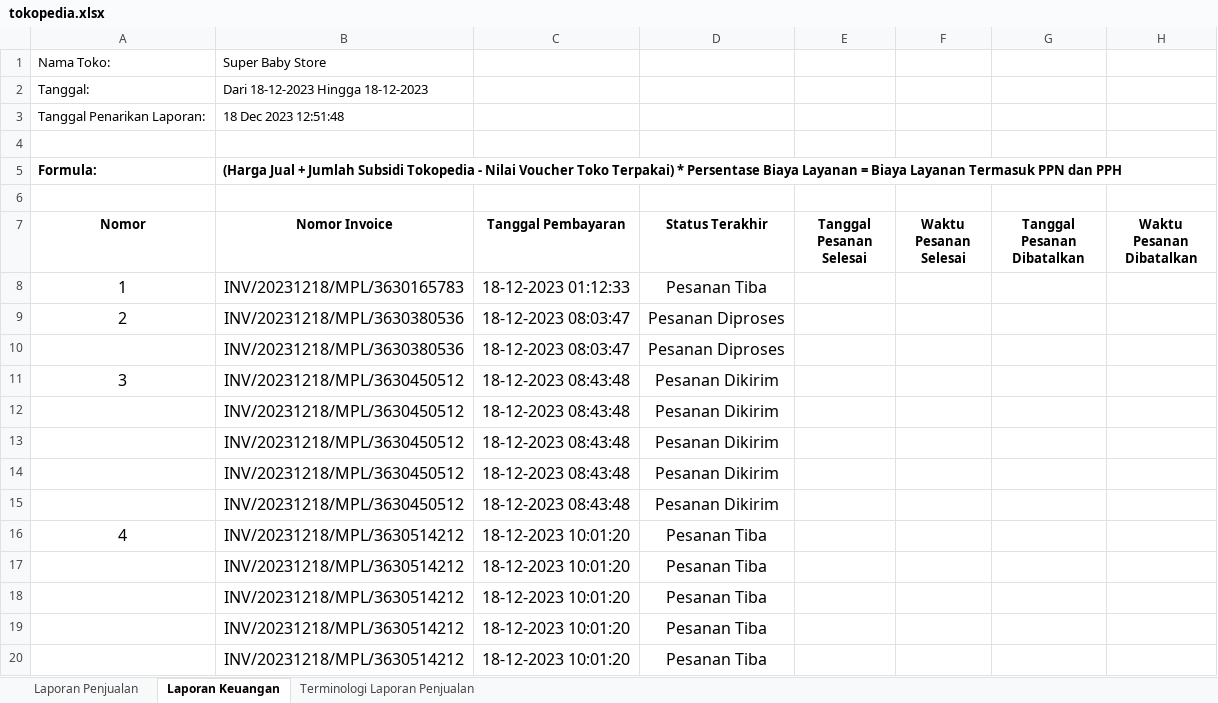
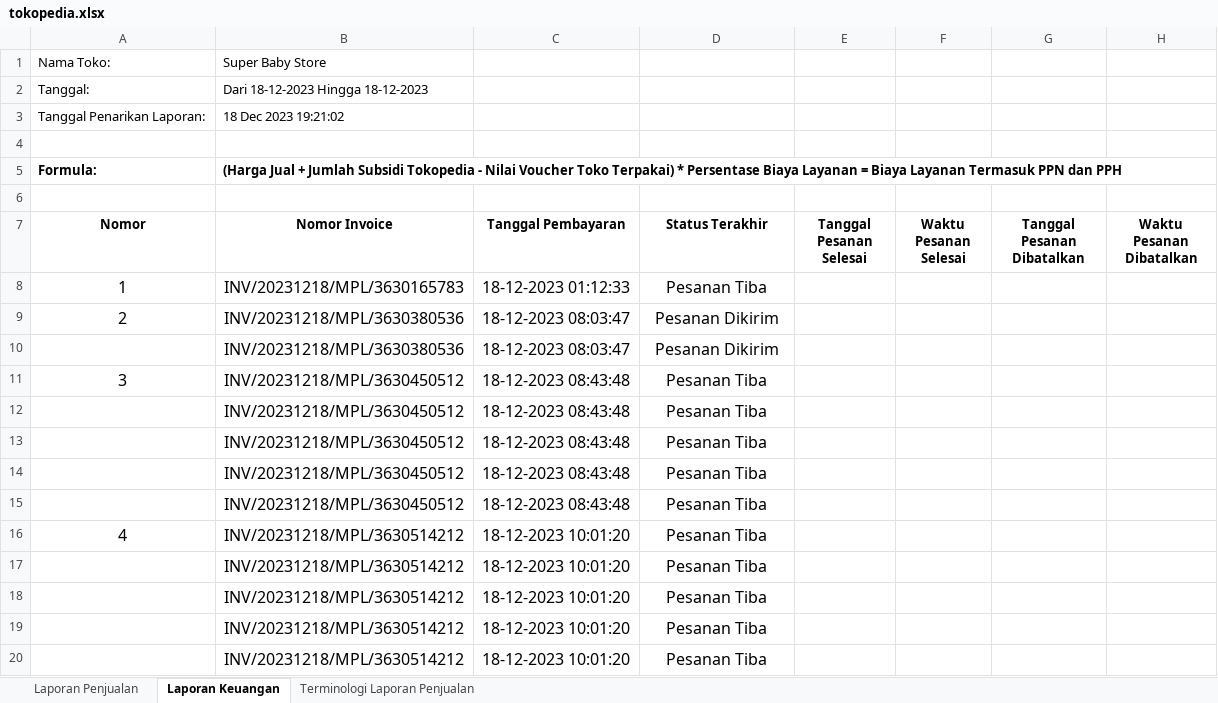
Before and after one commit to vixeralylo/sbs-be, an Excel workbook: excel/tokopedia.xlsx, sheet Laporan Keuangan, drawn as a sheet; only a part is shown; values as stored, in another font and other column widths than the file's, no borders; the diff covers the shown part only; the diff names each change by its address in the sheet, - before the commit and + after, or states it on an @@ line.

```diff
--- a/excel/tokopedia.xlsx (sheet Laporan Keuangan)
+++ b/excel/tokopedia.xlsx (sheet Laporan Keuangan)
-B3 (Nomor Invoice): 18 Dec 2023 12:51:48
+B3 (Nomor Invoice): 18 Dec 2023 19:21:02
-D9:D10 (Status Terakhir): Pesanan Diproses
+D9:D10 (Status Terakhir): Pesanan Dikirim
-D11:D15 (Status Terakhir): Pesanan Dikirim
+D11:D15 (Status Terakhir): Pesanan Tiba
```
Also changed, not shown: 43 added rows and 23 edited cells elsewhere in this sheet, sheet Laporan Penjualan, excel/shopee.xlsx, 11 other files.
